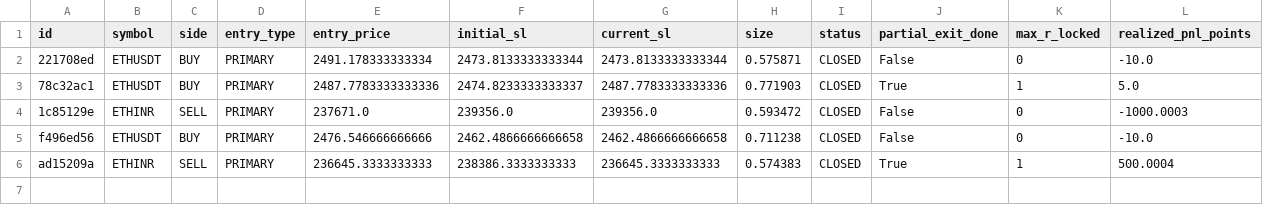
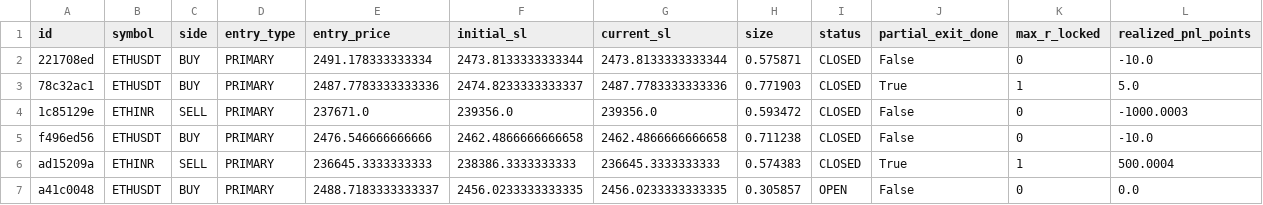
Before and after one commit to 09vinodsoni-cmd/supercpr-bot, a CSV file: trade_log.csv, drawn as a sheet; only a part is shown; rows hold the shown columns only; the diff names each change by its address in the sheet, - before the commit and + after, or states it on an @@ line.

```diff
--- a/trade_log.csv
+++ b/trade_log.csv
+row 7: a41c0048 | ETHUSDT | BUY | PRIMARY | 2488.7183333333337 | 2456.0233333333335 | 2456.0233333333335 | 0.305857 | OPEN | False | 0 | 0.0
```
Also changed, not shown: 1 other file.
